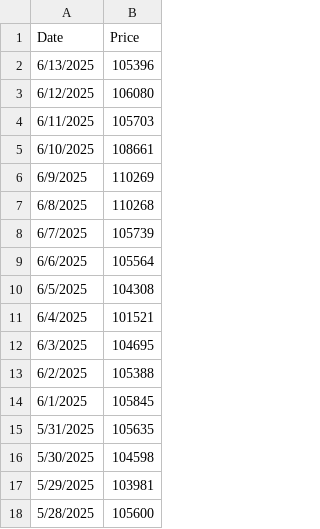
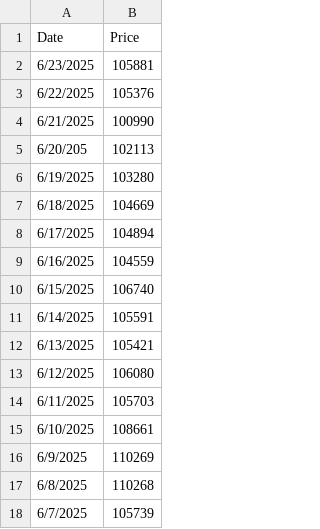
Before and after one commit to mjamiv/btc_tracker, a CSV file: historical_btc_prices.csv, drawn as a sheet; only a part is shown; the shorter side is filled out with more unchanged rows.

Commit message:
Update historical_btc_prices.csv

```diff
--- a/historical_btc_prices.csv
+++ b/historical_btc_prices.csv
@@ -1,3 +1,13 @@
 Date,Price
-6/13/2025,105396
+6/23/2025,105881
+6/22/2025,105376
+6/21/2025,100990
+6/20/205,102113
+6/19/2025,103280
+6/18/2025,104669
+6/17/2025,104894
+6/16/2025,104559
+6/15/2025,106740
+6/14/2025,105591
+6/13/2025,105421
 6/12/2025,106080
```
